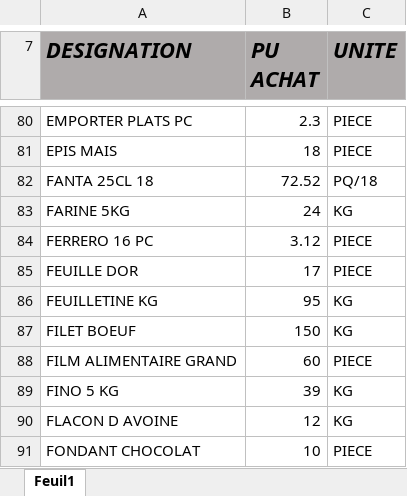
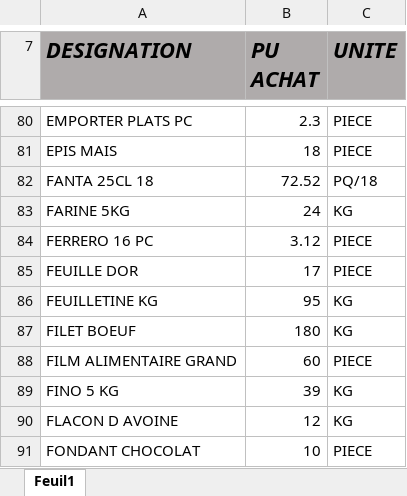
Before and after one commit to hichamatlas75-del/Fiche-technique, an Excel workbook: prix d'achats des produits.xlsx, sheet Feuil1, drawn as a sheet; only a part is shown, gaps mark what is left out; values as stored, in another font and other column widths than the file's, no borders; the diff names each change by its address in the sheet, - before the commit and + after, or states it on an @@ line.

```diff
--- a/prix d'achats des produits.xlsx (sheet Feuil1)
+++ b/prix d'achats des produits.xlsx (sheet Feuil1)
-B87 (PU ACHAT): 150
+B87 (PU ACHAT): 180
```
Also changed, not shown: 3 other files.
